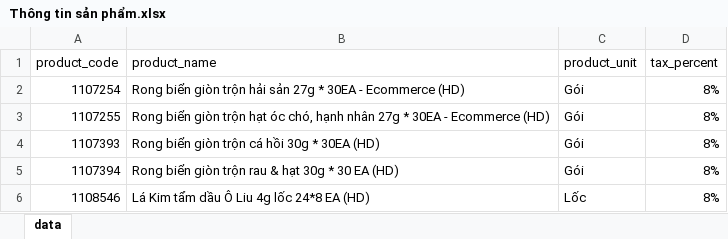
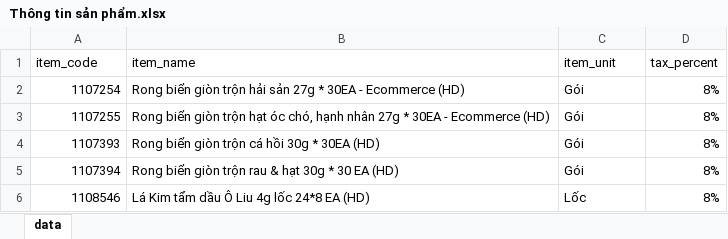
Before and after one commit to colonel109/sinvoice-creator, an Excel workbook: data/product_data/Thông tin sản phẩm.xlsx, sheet data, drawn as a sheet; only a part is shown; values as stored, in another font and other column widths than the file's, no borders; conditional formats not drawn; removed rows and columns are numbered as before the commit, all else as after; the diff names each change by its address in the sheet, - before the commit and + after, or states it on an @@ line.

Commit message:
chỉnh sửa tên cột trong thông tin sản phẩm

```diff
--- a/data/product_data/Thông tin sản phẩm.xlsx (sheet data)
+++ b/data/product_data/Thông tin sản phẩm.xlsx (sheet data)
-row 1: product_code | product_name | product_unit | tax_percent
+row 1: item_code | item_name | item_unit | tax_percent
```
